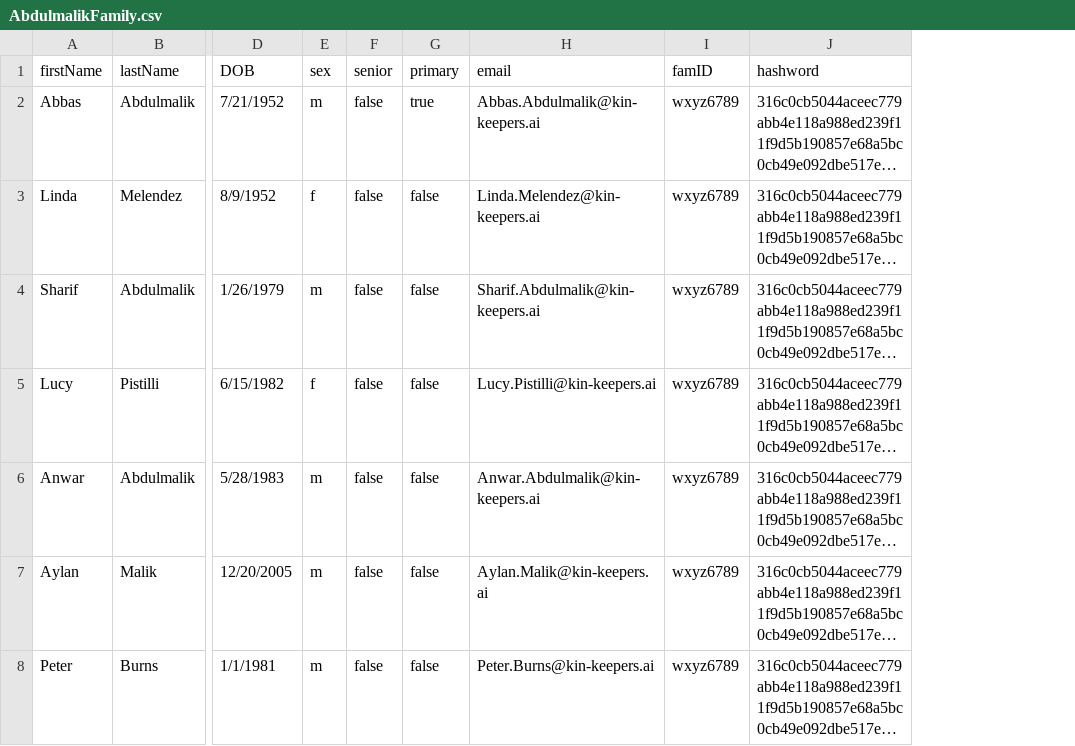
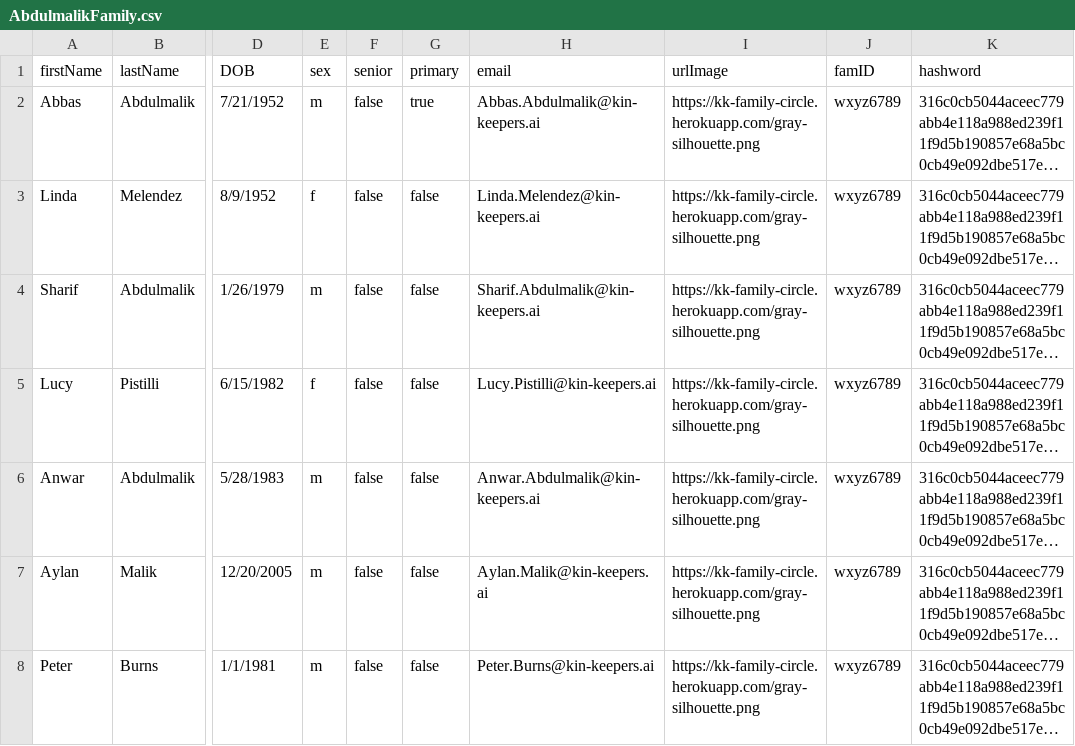
Before and after one commit to SabbaKilam/simpleneo4j, a CSV file: assets/AbdulmalikFamily.csv, drawn as a sheet; only a part is shown, gaps mark what is left out; long unchanged cells end in …; the diff names each change by its address in the sheet, - before the commit and + after, or states it on an @@ line.

Commit message:
modified AbdulmalikFamily.csv

```diff
--- a/assets/AbdulmalikFamily.csv
+++ b/assets/AbdulmalikFamily.csv
+column I (urlImage), rows 2-8: all https://kk-family-circle.herokuapp.com/gray-silhouette.png
```
